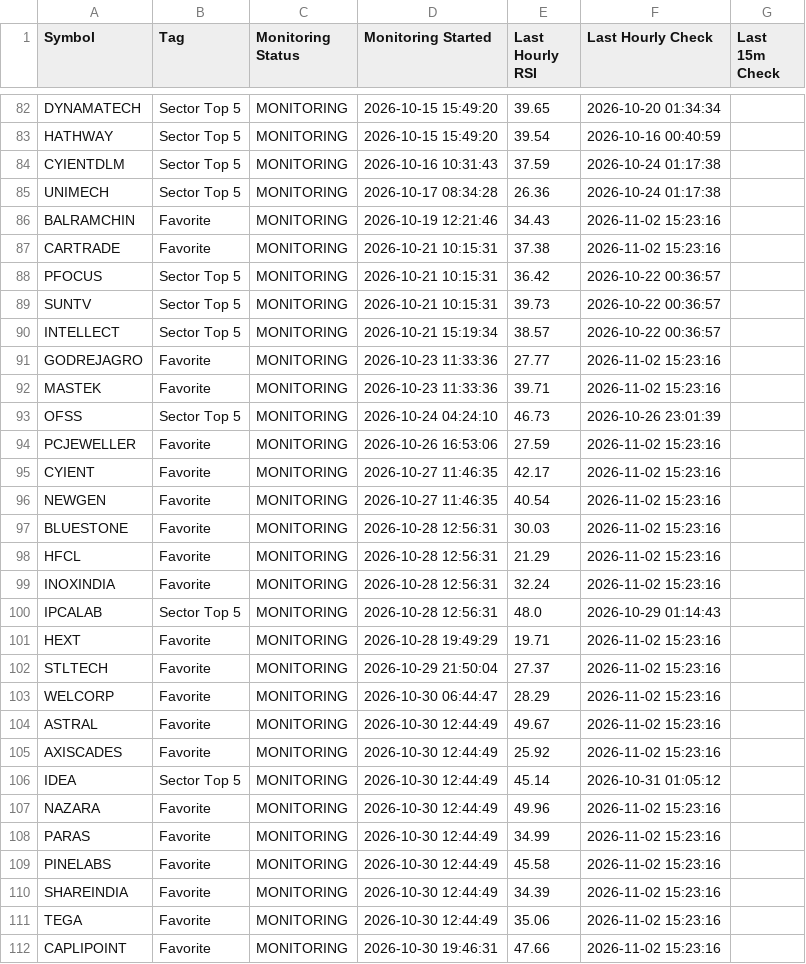
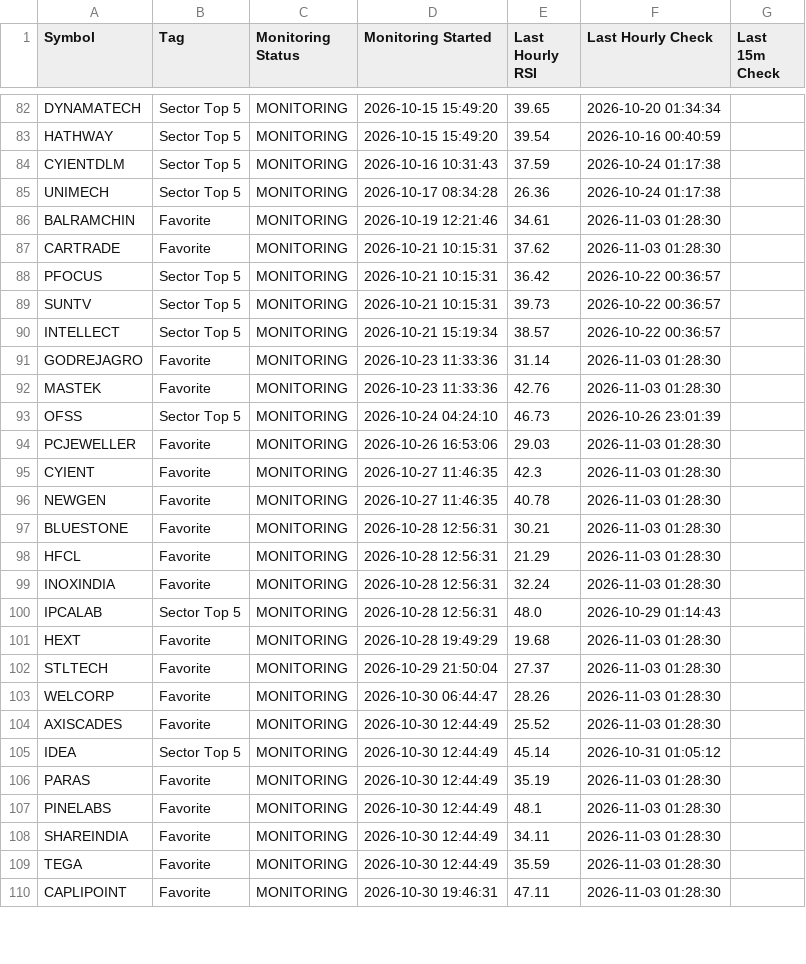
Before and after one commit to surajpjoshi/combined-stockstory, a CSV file: rsi/RSI_Monitoring_State.csv, drawn as a sheet; only a part is shown, gaps mark what is left out; the diff covers the shown part only.

```diff
--- a/rsi/RSI_Monitoring_State.csv
+++ b/rsi/RSI_Monitoring_State.csv
@@ -85,4 +85,4 @@ CYIENTDLM,Sector Top 5,MONITORING,2026-10-16 10:31:43,37.59,2026-10-24 01:17:38,
 UNIMECH,Sector Top 5,MONITORING,2026-10-17 08:34:28,26.36,2026-10-24 01:17:38,
-BALRAMCHIN,Favorite,MONITORING,2026-10-19 12:21:46,34.43,2026-11-02 15:23:16,
-CARTRADE,Favorite,MONITORING,2026-10-21 10:15:31,37.38,2026-11-02 15:23:16,
+BALRAMCHIN,Favorite,MONITORING,2026-10-19 12:21:46,34.61,2026-11-03 01:28:30,
+CARTRADE,Favorite,MONITORING,2026-10-21 10:15:31,37.62,2026-11-03 01:28:30,
 PFOCUS,Sector Top 5,MONITORING,2026-10-21 10:15:31,36.42,2026-10-22 00:36:57,
@@ -90,23 +90,21 @@ SUNTV,Sector Top 5,MONITORING,2026-10-21 10:15:31,39.73,2026-10-22 00:36:57,
 INTELLECT,Sector Top 5,MONITORING,2026-10-21 15:19:34,38.57,2026-10-22 00:36:57,
-GODREJAGRO,Favorite,MONITORING,2026-10-23 11:33:36,27.77,2026-11-02 15:23:16,
-MASTEK,Favorite,MONITORING,2026-10-23 11:33:36,39.71,2026-11-02 15:23:16,
+GODREJAGRO,Favorite,MONITORING,2026-10-23 11:33:36,31.14,2026-11-03 01:28:30,
+MASTEK,Favorite,MONITORING,2026-10-23 11:33:36,42.76,2026-11-03 01:28:30,
 OFSS,Sector Top 5,MONITORING,2026-10-24 04:24:10,46.73,2026-10-26 23:01:39,
-PCJEWELLER,Favorite,MONITORING,2026-10-26 16:53:06,27.59,2026-11-02 15:23:16,
-CYIENT,Favorite,MONITORING,2026-10-27 11:46:35,42.17,2026-11-02 15:23:16,
-NEWGEN,Favorite,MONITORING,2026-10-27 11:46:35,40.54,2026-11-02 15:23:16,
-BLUESTONE,Favorite,MONITORING,2026-10-28 12:56:31,30.03,2026-11-02 15:23:16,
-HFCL,Favorite,MONITORING,2026-10-28 12:56:31,21.29,2026-11-02 15:23:16,
-INOXINDIA,Favorite,MONITORING,2026-10-28 12:56:31,32.24,2026-11-02 15:23:16,
+PCJEWELLER,Favorite,MONITORING,2026-10-26 16:53:06,29.03,2026-11-03 01:28:30,
+CYIENT,Favorite,MONITORING,2026-10-27 11:46:35,42.3,2026-11-03 01:28:30,
+NEWGEN,Favorite,MONITORING,2026-10-27 11:46:35,40.78,2026-11-03 01:28:30,
+BLUESTONE,Favorite,MONITORING,2026-10-28 12:56:31,30.21,2026-11-03 01:28:30,
+HFCL,Favorite,MONITORING,2026-10-28 12:56:31,21.29,2026-11-03 01:28:30,
+INOXINDIA,Favorite,MONITORING,2026-10-28 12:56:31,32.24,2026-11-03 01:28:30,
 IPCALAB,Sector Top 5,MONITORING,2026-10-28 12:56:31,48.0,2026-10-29 01:14:43,
-HEXT,Favorite,MONITORING,2026-10-28 19:49:29,19.71,2026-11-02 15:23:16,
-STLTECH,Favorite,MONITORING,2026-10-29 21:50:04,27.37,2026-11-02 15:23:16,
-WELCORP,Favorite,MONITORING,2026-10-30 06:44:47,28.29,2026-11-02 15:23:16,
-ASTRAL,Favorite,MONITORING,2026-10-30 12:44:49,49.67,2026-11-02 15:23:16,
-AXISCADES,Favorite,MONITORING,2026-10-30 12:44:49,25.92,2026-11-02 15:23:16,
+HEXT,Favorite,MONITORING,2026-10-28 19:49:29,19.68,2026-11-03 01:28:30,
+STLTECH,Favorite,MONITORING,2026-10-29 21:50:04,27.37,2026-11-03 01:28:30,
+WELCORP,Favorite,MONITORING,2026-10-30 06:44:47,28.26,2026-11-03 01:28:30,
+AXISCADES,Favorite,MONITORING,2026-10-30 12:44:49,25.52,2026-11-03 01:28:30,
 IDEA,Sector Top 5,MONITORING,2026-10-30 12:44:49,45.14,2026-10-31 01:05:12,
-NAZARA,Favorite,MONITORING,2026-10-30 12:44:49,49.96,2026-11-02 15:23:16,
-PARAS,Favorite,MONITORING,2026-10-30 12:44:49,34.99,2026-11-02 15:23:16,
-PINELABS,Favorite,MONITORING,2026-10-30 12:44:49,45.58,2026-11-02 15:23:16,
-SHAREINDIA,Favorite,MONITORING,2026-10-30 12:44:49,34.39,2026-11-02 15:23:16,
-TEGA,Favorite,MONITORING,2026-10-30 12:44:49,35.06,2026-11-02 15:23:16,
-CAPLIPOINT,Favorite,MONITORING,2026-10-30 19:46:31,47.66,2026-11-02 15:23:16,
+PARAS,Favorite,MONITORING,2026-10-30 12:44:49,35.19,2026-11-03 01:28:30,
+PINELABS,Favorite,MONITORING,2026-10-30 12:44:49,48.1,2026-11-03 01:28:30,
+SHAREINDIA,Favorite,MONITORING,2026-10-30 12:44:49,34.11,2026-11-03 01:28:30,
+TEGA,Favorite,MONITORING,2026-10-30 12:44:49,35.59,2026-11-03 01:28:30,
+CAPLIPOINT,Favorite,MONITORING,2026-10-30 19:46:31,47.11,2026-11-03 01:28:30,
```
Also changed, not shown: 1 added row, 1 removed row and 12 edited cells elsewhere in this file, rsi/latest_results.csv, 4 other files.
